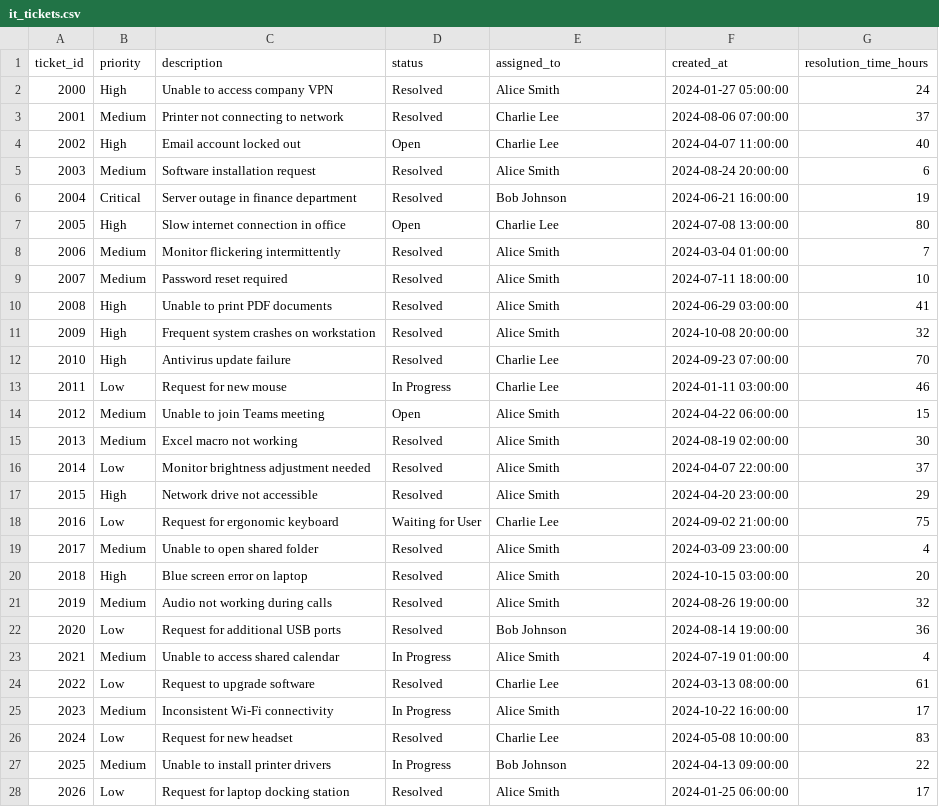
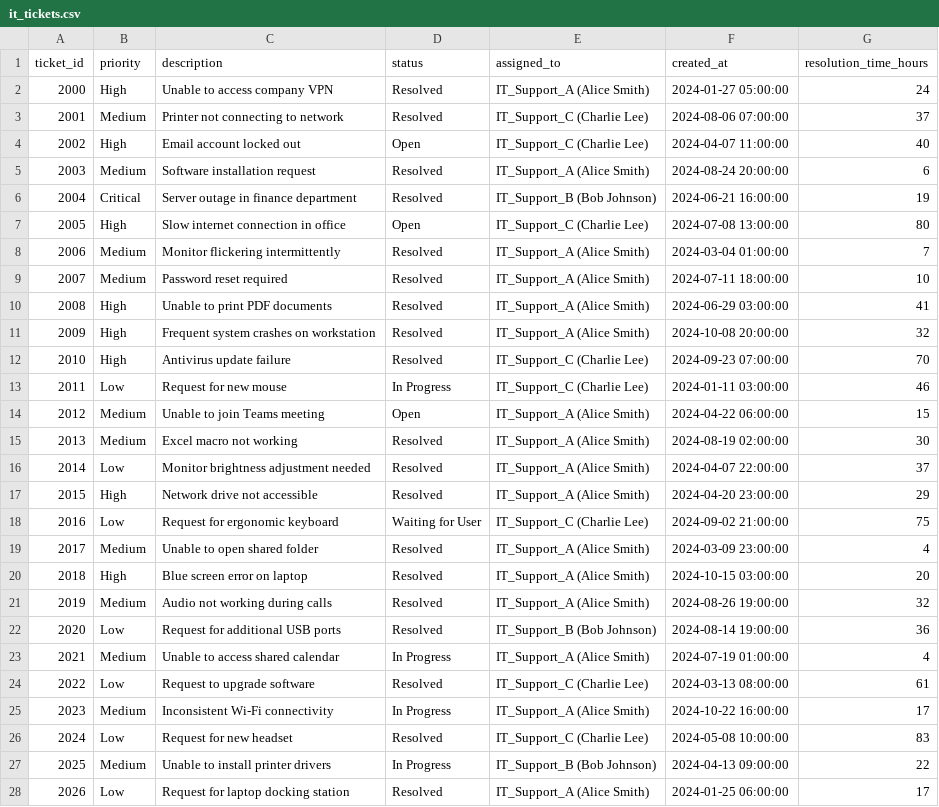
Before and after one commit to FarhadDevelop/CW2_CST1510_M01039453, a CSV file: DATA/it_tickets.csv, drawn as a sheet; only a part is shown; the diff covers the shown part only.

Commit message:
Update IT ticket assignments to include full names for clarity and consistency

```diff
--- a/DATA/it_tickets.csv
+++ b/DATA/it_tickets.csv
@@ -1,28 +1,28 @@
 ticket_id,priority,description,status,assigned_to,created_at,resolution_time_hours
-2000,High,Unable to access company VPN,Resolved,Alice Smith,2024-01-27 05:00:00,24
-2001,Medium,Printer not connecting to network,Resolved,Charlie Lee,2024-08-06 07:00:00,37
-2002,High,Email account locked out,Open,Charlie Lee,2024-04-07 11:00:00,40
-2003,Medium,Software installation request,Resolved,Alice Smith,2024-08-24 20:00:00,6
-2004,Critical,Server outage in finance department,Resolved,Bob Johnson,2024-06-21 16:00:00,19
-2005,High,Slow internet connection in office,Open,Charlie Lee,2024-07-08 13:00:00,80
-2006,Medium,Monitor flickering intermittently,Resolved,Alice Smith,2024-03-04 01:00:00,7
-2007,Medium,Password reset required,Resolved,Alice Smith,2024-07-11 18:00:00,10
-2008,High,Unable to print PDF documents,Resolved,Alice Smith,2024-06-29 03:00:00,41
-2009,High,Frequent system crashes on workstation,Resolved,Alice Smith,2024-10-08 20:00:00,32
-2010,High,Antivirus update failure,Resolved,Charlie Lee,2024-09-23 07:00:00,70
-2011,Low,Request for new mouse,In Progress,Charlie Lee,2024-01-11 03:00:00,46
-2012,Medium,Unable to join Teams meeting,Open,Alice Smith,2024-04-22 06:00:00,15
-2013,Medium,Excel macro not working,Resolved,Alice Smith,2024-08-19 02:00:00,30
-2014,Low,Monitor brightness adjustment needed,Resolved,Alice Smith,2024-04-07 22:00:00,37
-2015,High,Network drive not accessible,Resolved,Alice Smith,2024-04-20 23:00:00,29
-2016,Low,Request for ergonomic keyboard,Waiting for User,Charlie Lee,2024-09-02 21:00:00,75
-2017,Medium,Unable to open shared folder,Resolved,Alice Smith,2024-03-09 23:00:00,4
-2018,High,Blue screen error on laptop,Resolved,Alice Smith,2024-10-15 03:00:00,20
-2019,Medium,Audio not working during calls,Resolved,Alice Smith,2024-08-26 19:00:00,32
-2020,Low,Request for additional USB ports,Resolved,Bob Johnson,2024-08-14 19:00:00,36
-2021,Medium,Unable to access shared calendar,In Progress,Alice Smith,2024-07-19 01:00:00,4
-2022,Low,Request to upgrade software,Resolved,Charlie Lee,2024-03-13 08:00:00,61
-2023,Medium,Inconsistent Wi-Fi connectivity,In Progress,Alice Smith,2024-10-22 16:00:00,17
-2024,Low,Request for new headset,Resolved,Charlie Lee,2024-05-08 10:00:00,83
-2025,Medium,Unable to install printer drivers,In Progress,Bob Johnson,2024-04-13 09:00:00,22
-2026,Low,Request for laptop docking station,Resolved,Alice Smith,2024-01-25 06:00:00,17
+2000,High,Unable to access company VPN,Resolved,IT_Support_A (Alice Smith),2024-01-27 05:00:00,24
+2001,Medium,Printer not connecting to network,Resolved,IT_Support_C (Charlie Lee),2024-08-06 07:00:00,37
+2002,High,Email account locked out,Open,IT_Support_C (Charlie Lee),2024-04-07 11:00:00,40
+2003,Medium,Software installation request,Resolved,IT_Support_A (Alice Smith),2024-08-24 20:00:00,6
+2004,Critical,Server outage in finance department,Resolved,IT_Support_B (Bob Johnson),2024-06-21 16:00:00,19
+2005,High,Slow internet connection in office,Open,IT_Support_C (Charlie Lee),2024-07-08 13:00:00,80
+2006,Medium,Monitor flickering intermittently,Resolved,IT_Support_A (Alice Smith),2024-03-04 01:00:00,7
+2007,Medium,Password reset required,Resolved,IT_Support_A (Alice Smith),2024-07-11 18:00:00,10
+2008,High,Unable to print PDF documents,Resolved,IT_Support_A (Alice Smith),2024-06-29 03:00:00,41
+2009,High,Frequent system crashes on workstation,Resolved,IT_Support_A (Alice Smith),2024-10-08 20:00:00,32
+2010,High,Antivirus update failure,Resolved,IT_Support_C (Charlie Lee),2024-09-23 07:00:00,70
+2011,Low,Request for new mouse,In Progress,IT_Support_C (Charlie Lee),2024-01-11 03:00:00,46
+2012,Medium,Unable to join Teams meeting,Open,IT_Support_A (Alice Smith),2024-04-22 06:00:00,15
+2013,Medium,Excel macro not working,Resolved,IT_Support_A (Alice Smith),2024-08-19 02:00:00,30
+2014,Low,Monitor brightness adjustment needed,Resolved,IT_Support_A (Alice Smith),2024-04-07 22:00:00,37
+2015,High,Network drive not accessible,Resolved,IT_Support_A (Alice Smith),2024-04-20 23:00:00,29
+2016,Low,Request for ergonomic keyboard,Waiting for User,IT_Support_C (Charlie Lee),2024-09-02 21:00:00,75
+2017,Medium,Unable to open shared folder,Resolved,IT_Support_A (Alice Smith),2024-03-09 23:00:00,4
+2018,High,Blue screen error on laptop,Resolved,IT_Support_A (Alice Smith),2024-10-15 03:00:00,20
+2019,Medium,Audio not working during calls,Resolved,IT_Support_A (Alice Smith),2024-08-26 19:00:00,32
+2020,Low,Request for additional USB ports,Resolved,IT_Support_B (Bob Johnson),2024-08-14 19:00:00,36
+2021,Medium,Unable to access shared calendar,In Progress,IT_Support_A (Alice Smith),2024-07-19 01:00:00,4
+2022,Low,Request to upgrade software,Resolved,IT_Support_C (Charlie Lee),2024-03-13 08:00:00,61
+2023,Medium,Inconsistent Wi-Fi connectivity,In Progress,IT_Support_A (Alice Smith),2024-10-22 16:00:00,17
+2024,Low,Request for new headset,Resolved,IT_Support_C (Charlie Lee),2024-05-08 10:00:00,83
+2025,Medium,Unable to install printer drivers,In Progress,IT_Support_B (Bob Johnson),2024-04-13 09:00:00,22
+2026,Low,Request for laptop docking station,Resolved,IT_Support_A (Alice Smith),2024-01-25 06:00:00,17
```
Also changed, not shown: 123 edited cells elsewhere in this file.
